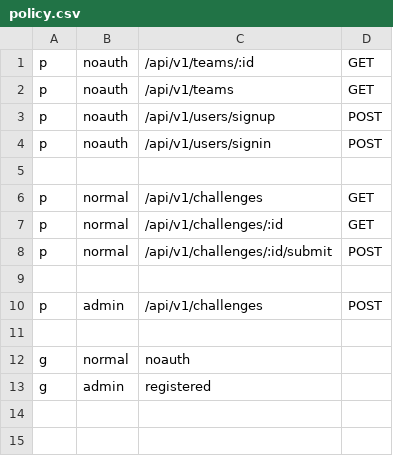
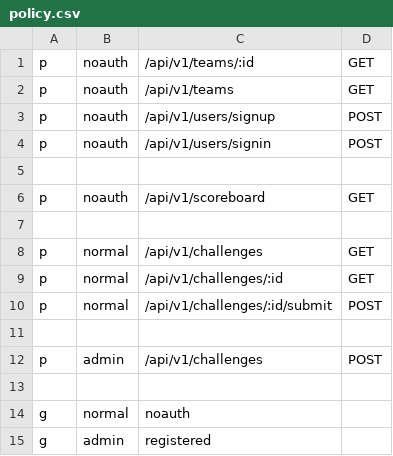
Before and after one commit to rekkusu/submarine, a CSV file: adctf/policy.csv, drawn as a sheet; the diff names each change by its address in the sheet, - before the commit and + after, or states it on an @@ line.

Commit message:
[API] /api/v1/scoreboard

```diff
--- a/adctf/policy.csv
+++ b/adctf/policy.csv
+row 6: p | noauth | /api/v1/scoreboard | GET
+row 7: (empty)
```
Also changed, not shown: 5 other files.
